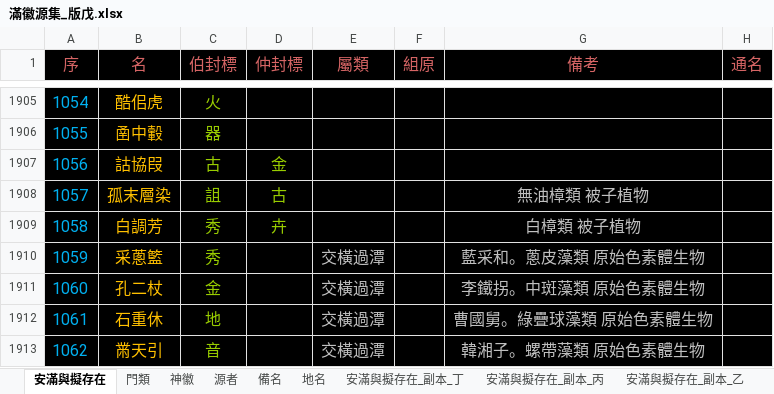
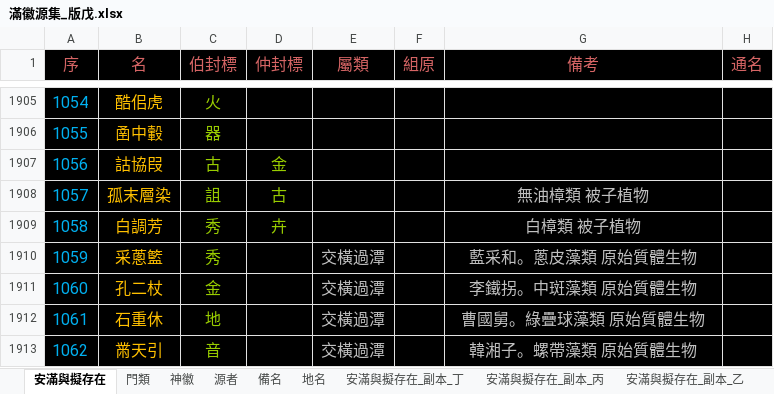
Before and after one commit to sealleci/AnMan, an Excel workbook: docs/滿徽源集_版戊.xlsx, sheet 安滿與擬存在, drawn as a sheet; only a part is shown, gaps mark what is left out; values as stored, in another font and other column widths than the file's, no borders; the diff covers the shown part only; the diff names each change by its address in the sheet, - before the commit and + after, or states it on an @@ line.

```diff
--- a/docs/滿徽源集_版戊.xlsx (sheet 安滿與擬存在)
+++ b/docs/滿徽源集_版戊.xlsx (sheet 安滿與擬存在)
-G1910 (備考): 藍采和。蔥皮藻類 原始色素體生物
+G1910 (備考): 藍采和。蔥皮藻類 原始質體生物
-G1911 (備考): 李鐵拐。中斑藻類 原始色素體生物
+G1911 (備考): 李鐵拐。中斑藻類 原始質體生物
-G1912 (備考): 曹國舅。綠疊球藻類 原始色素體生物
+G1912 (備考): 曹國舅。綠疊球藻類 原始質體生物
-G1913 (備考): 韓湘子。螺帶藻類 原始色素體生物
+G1913 (備考): 韓湘子。螺帶藻類 原始質體生物
```
Also changed, not shown: 32 edited cells elsewhere in this sheet, sheet 門類, 3 other files.
